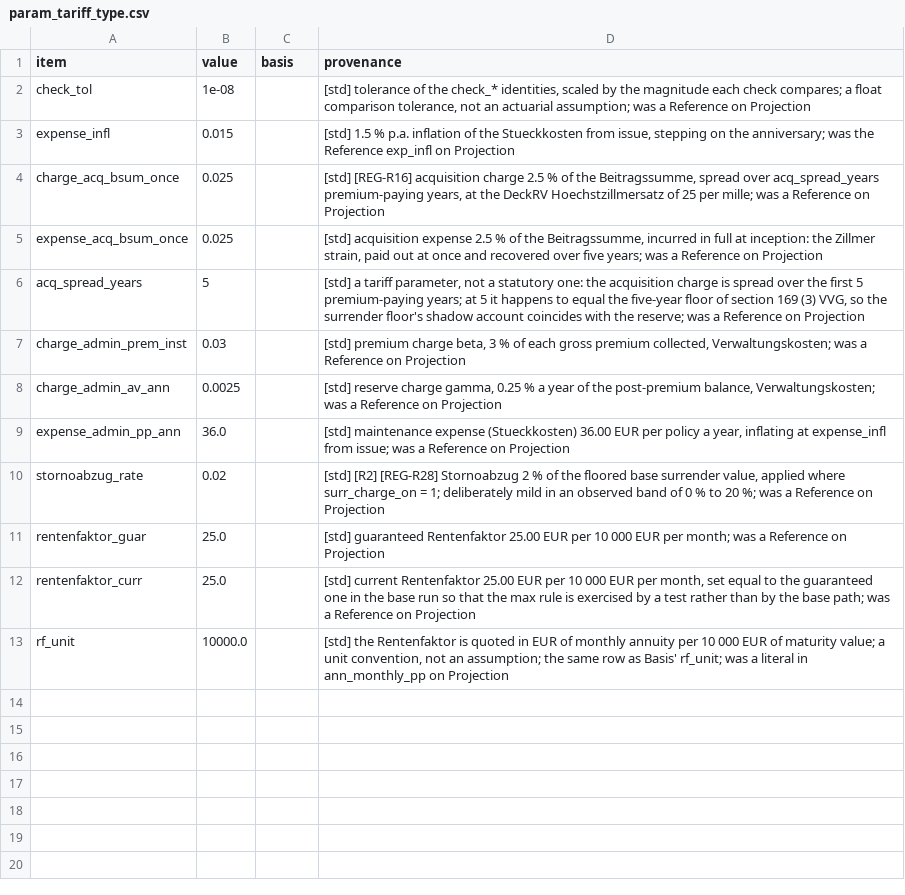
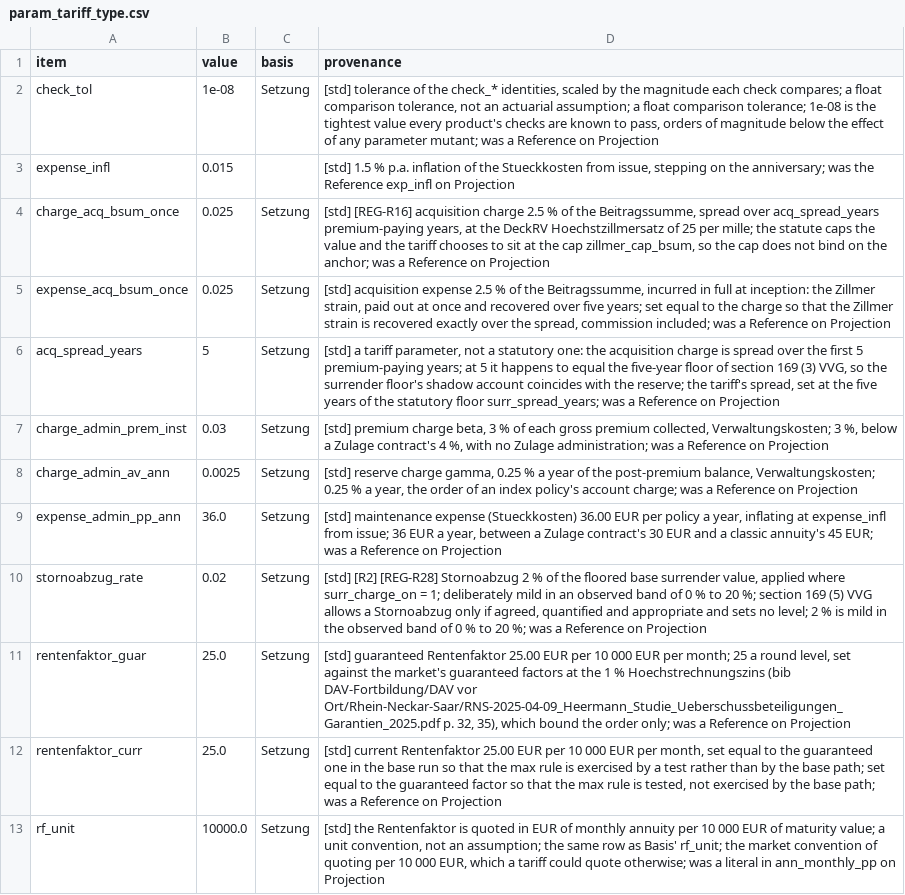
Before and after one commit to Degelmann-Solutions/delib-testbed, a CSV file: products/indexpolice/param_tariff_type.csv, drawn as a sheet; the diff names each change by its address in the sheet, - before the commit and + after, or states it on an @@ line.

```diff
--- a/products/indexpolice/param_tariff_type.csv
+++ b/products/indexpolice/param_tariff_type.csv
-C2 (basis): (empty)
+C2 (basis): Setzung
-D2 (provenance): …actuarial assumption; was a…
+D2 (provenance): …actuarial assumption; a float comparison tolerance; 1e-08 is the tightest value every product's checks are known to pass, orders of magnitude below the effect of any parameter mutant; was a…
-C4:C13 (basis): (empty)
+C4:C13 (basis): Setzung
-D4 (provenance): …per mille; was a…
+D4 (provenance): …per mille; the statute caps the value and the tariff chooses to sit at the cap zillmer_cap_bsum, so the cap does not bind on the anchor; was a…
-D5 (provenance): …five years; was a…
+D5 (provenance): …five years; set equal to the charge so that the Zillmer strain is recovered exactly over the spread, commission included; was a…
-D6 (provenance): …the reserve; was a…
+D6 (provenance): …the reserve; the tariff's spread, set at the five years of the statutory floor surr_spread_years; was a…
-D7 (provenance): …collected, Verwaltungskosten; was a…
+D7 (provenance): …collected, Verwaltungskosten; 3 %, below a Zulage contract's 4 %, with no Zulage administration; was a…
-D8 (provenance): …balance, Verwaltungskosten; was a…
+D8 (provenance): …balance, Verwaltungskosten; 0.25 % a year, the order of an index policy's account charge; was a…
-D9 (provenance): …from issue; was a…
+D9 (provenance): …from issue; 36 EUR a year, between a Zulage contract's 30 EUR and a classic annuity's 45 EUR; was a…
-D10 (provenance): …20 %; was a…
+D10 (provenance): …20 %; section 169 (5) VVG allows a Stornoabzug only if agreed, quantified and appropriate and sets no level; 2 % is mild in the observed band of 0 % to 20 %; was a…
-D11 (provenance): …per month; was a…
+D11 (provenance): …per month; 25 a round level, set against the market's guaranteed factors at the 1 % Hoechstrechnungszins (bib DAV-Fortbildung/DAV vor Ort/Rhein-Neckar-Saar/RNS-2025-04-09_Heermann_Studie_Ueberschussbeteiligungen_Garantien_2025.pdf p. 32, 35), which bound the order only; was a…
-D12 (provenance): …base path; was a…
+D12 (provenance): …base path; set equal to the guaranteed factor so that the max rule is tested, not exercised by the base path; was a…
-D13 (provenance): …Basis' rf_unit; was a…
+D13 (provenance): …Basis' rf_unit; the market convention of quoting per 10 000 EUR, which a tariff could quote otherwise; was a…
```
Also changed, not shown: 1 other file.
